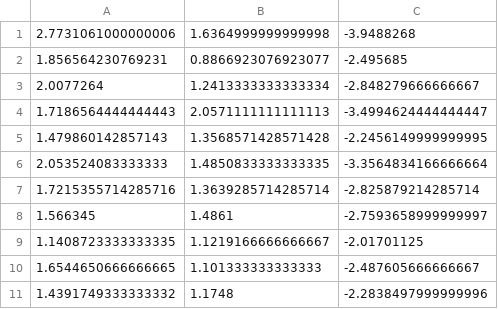
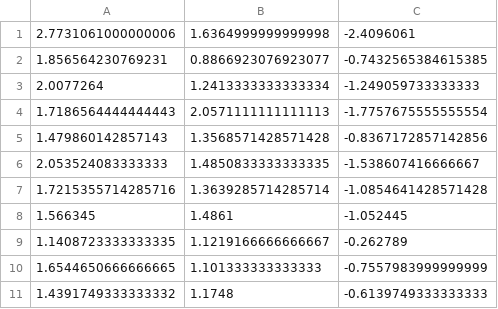
Before and after one commit to twajp/GraduationThesis, a CSV file: data/post-processed/Average_3_right.csv, drawn as a sheet.

```diff
--- a/data/post-processed/Average_3_right.csv
+++ b/data/post-processed/Average_3_right.csv
@@ -1,11 +1,11 @@
-2.7731061000000006,1.6364999999999998,-3.9488268
-1.856564230769231,0.8866923076923077,-2.495685
-2.0077264,1.2413333333333334,-2.848279666666667
-1.7186564444444443,2.0571111111111113,-3.4994624444444447
-1.479860142857143,1.3568571428571428,-2.2456149999999995
-2.053524083333333,1.4850833333333335,-3.3564834166666664
-1.7215355714285716,1.3639285714285714,-2.825879214285714
-1.566345,1.4861,-2.7593658999999997
-1.1408723333333335,1.1219166666666667,-2.01701125
-1.6544650666666665,1.101333333333333,-2.487605666666667
-1.4391749333333332,1.1748,-2.2838497999999996
+2.7731061000000006,1.6364999999999998,-2.4096061
+1.856564230769231,0.8866923076923077,-0.7432565384615385
+2.0077264,1.2413333333333334,-1.249059733333333
+1.7186564444444443,2.0571111111111113,-1.7757675555555554
+1.479860142857143,1.3568571428571428,-0.8367172857142856
+2.053524083333333,1.4850833333333335,-1.538607416666667
+1.7215355714285716,1.3639285714285714,-1.0854641428571428
+1.566345,1.4861,-1.052445
+1.1408723333333335,1.1219166666666667,-0.262789
+1.6544650666666665,1.101333333333333,-0.7557983999999999
+1.4391749333333332,1.1748,-0.6139749333333333
```
Also changed, not shown: data/post-processed/Average_5_right.csv, 1 other file.
